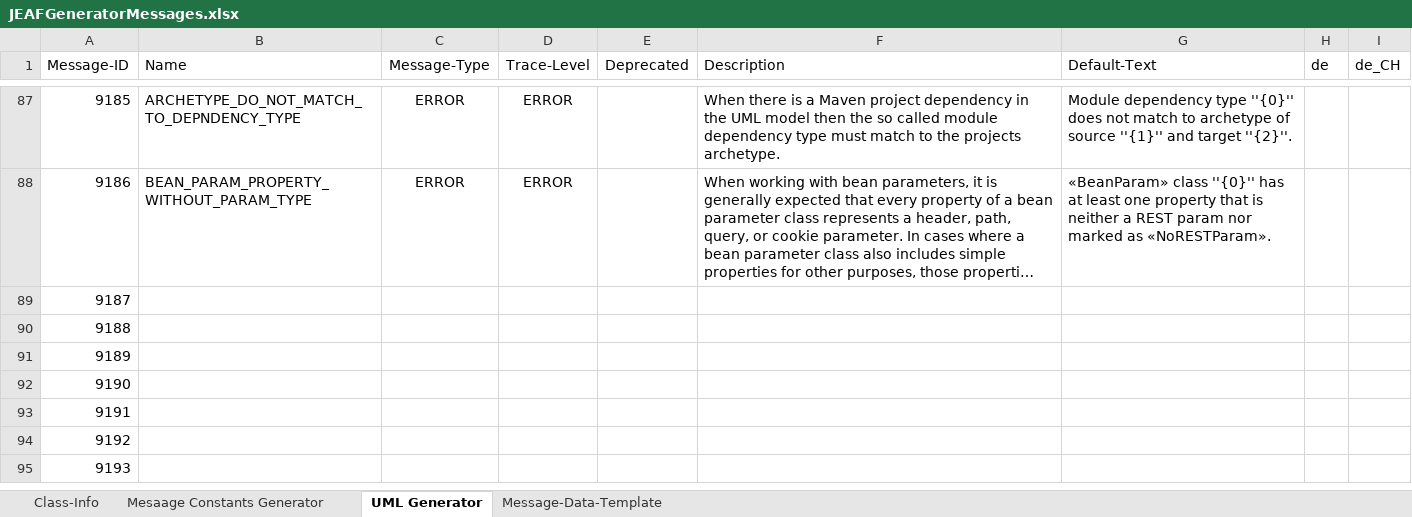
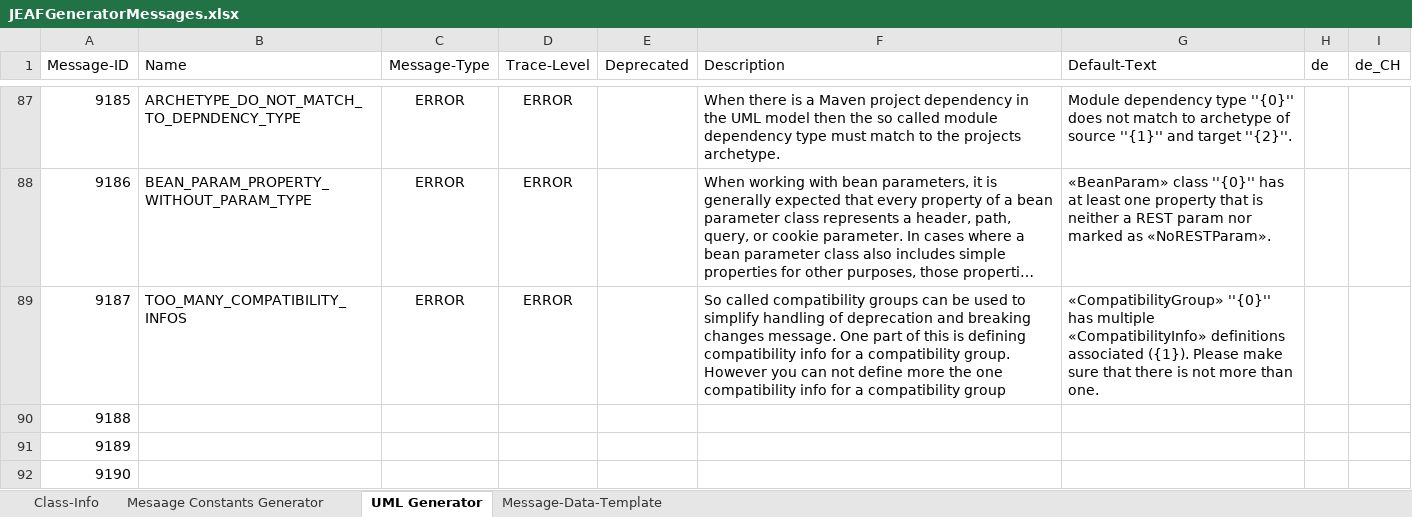
Before and after one commit to anaptecs/jeaf-generator-messages, an Excel workbook: jeaf-generator-messages/src/main/resources/JEAFGeneratorMessages.xlsx, sheet UML Generator, drawn as a sheet; only a part is shown, gaps mark what is left out; the shorter side is filled out with more unchanged rows; long unchanged cells end in …; values as stored, in another font and other column widths than the file's, no borders; table styles not drawn; ↵ is a line break in a cell; the diff names each change by its address in the sheet, - before the commit and + after, or states it on an @@ line.

Commit message:
Added new error message

```diff
--- a/jeaf-generator-messages/src/main/resources/JEAFGeneratorMessages.xlsx (sheet UML Generator)
+++ b/jeaf-generator-messages/src/main/resources/JEAFGeneratorMessages.xlsx (sheet UML Generator)
-B89 (Name): (empty)
+B89 (Name): TOO_MANY_COMPATIBILITY_INFOS
-C89 (Message-Type): (empty)
+C89 (Message-Type): ERROR
-D89 (Trace-Level): (empty)
+D89 (Trace-Level): ERROR
-F89 (Description): (empty)
+F89 (Description): So called compatibility groups can be used to simplify handling of deprecation and breaking changes message. One part of this is defining compatibility info for a compatibility group. ↵ However you can not define more the one compatibility info for a compatibility group
-G89 (Default-Text): (empty)
+G89 (Default-Text): «CompatibilityGroup» ''{0}'' has multiple «CompatibilityInfo» definitions associated ({1}). Please make sure that there is not more than one.
```
Also changed, not shown: 2 other files.
